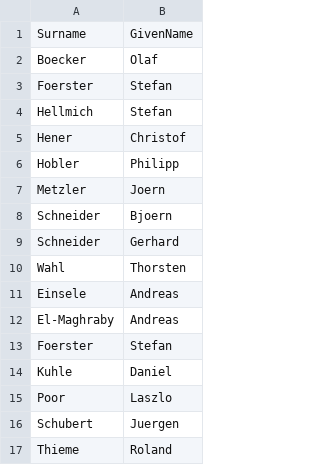
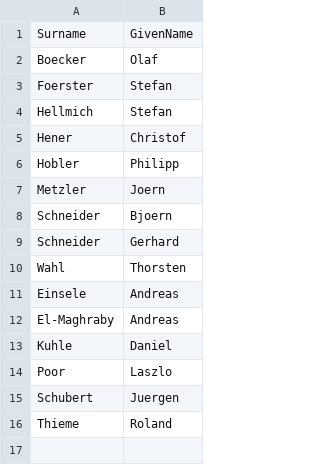
Before and after one commit to bottkars/labbuildr-scripts, a CSV file: E2016/user.csv, drawn as a sheet; the diff names each change by its address in the sheet, - before the commit and + after, or states it on an @@ line.

Commit message:
changed user list loaded dnsserver module

```diff
--- a/E2016/user.csv
+++ b/E2016/user.csv
-row 13: Foerster | Stefan
```
Also changed, not shown: 1 other file.
